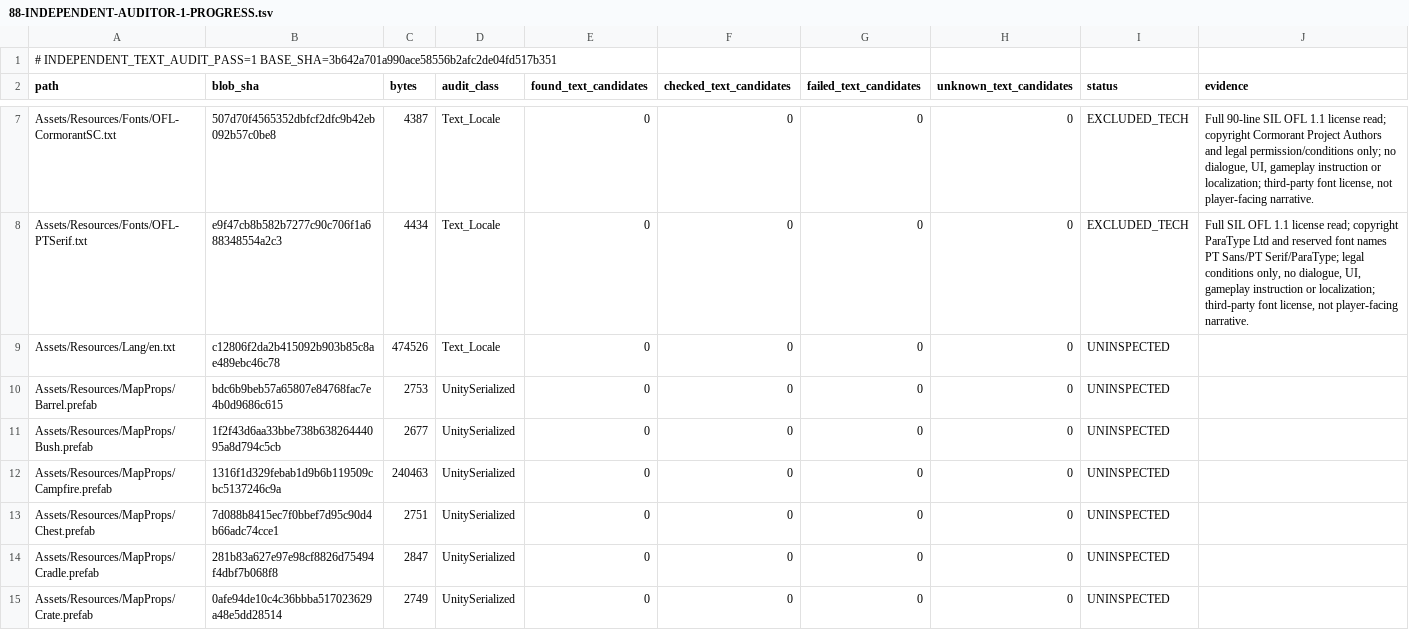
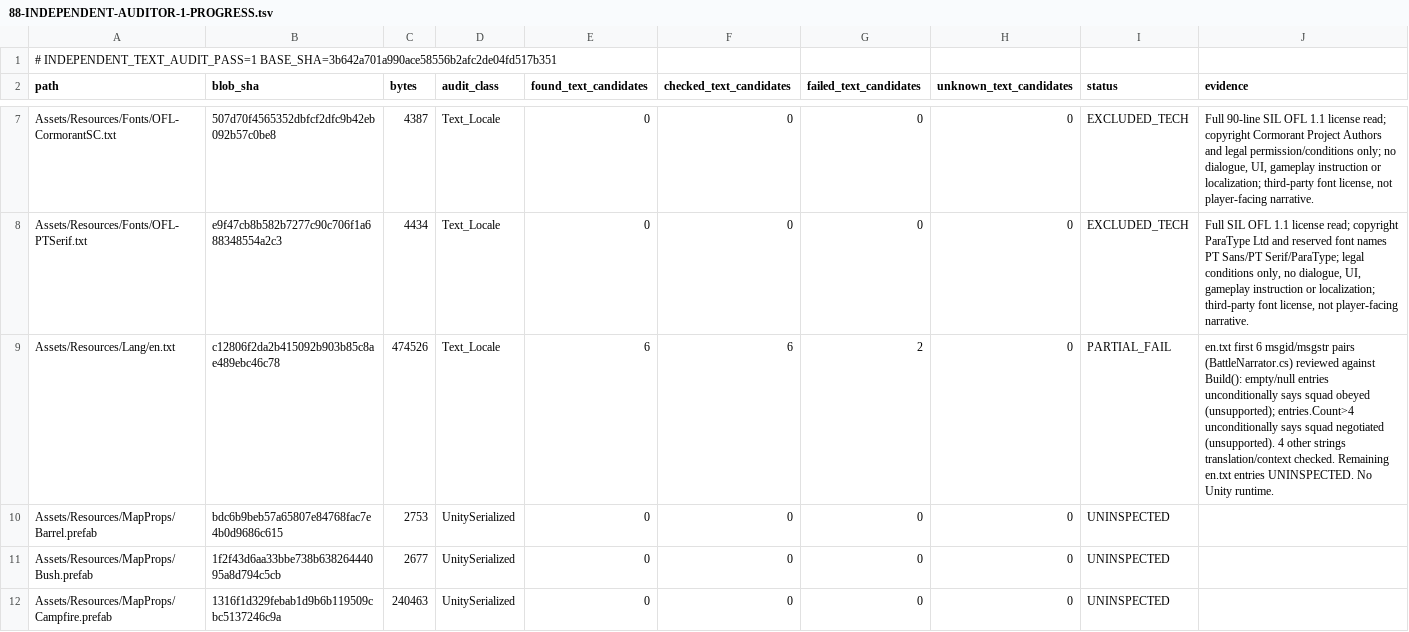
Before and after one commit to Olmad/Sinbinder-public, a TSV file: Docs/AgentTeam/88-INDEPENDENT-AUDITOR-1-PROGRESS.tsv, drawn as a sheet; only a part is shown, gaps mark what is left out; the shorter side is filled out with more unchanged rows.

Commit message:
docs(audit): auditor 1 reviews BattleNarrator EN catalog first six entries

```diff
--- a/Docs/AgentTeam/88-INDEPENDENT-AUDITOR-1-PROGRESS.tsv
+++ b/Docs/AgentTeam/88-INDEPENDENT-AUDITOR-1-PROGRESS.tsv
@@ -8,3 +8,3 @@ Assets/Resources/Fonts/OFL-CormorantSC.txt	507d70f4565352dbfcf2dfc9b42eb092b57c0
 Assets/Resources/Fonts/OFL-PTSerif.txt	e9f47cb8b582b7277c90c706f1a688348554a2c3	4434	Text_Locale	0	0	0	0	EXCLUDED_TECH	Full SIL OFL 1.1 license read; copyright ParaType Ltd and reserved font names PT Sans/PT Serif/ParaType; legal conditions only, no dialogue, UI, gameplay instruction or localization; third-party font license, not player-facing narrative.
-Assets/Resources/Lang/en.txt	c12806f2da2b415092b903b85c8ae489ebc46c78	474526	Text_Locale	0	0	0	0	UNINSPECTED	
+Assets/Resources/Lang/en.txt	c12806f2da2b415092b903b85c8ae489ebc46c78	474526	Text_Locale	6	6	2	0	PARTIAL_FAIL	en.txt first 6 msgid/msgstr pairs (BattleNarrator.cs) reviewed against Build(): empty/null entries unconditionally says squad obeyed (unsupported); entries.Count>4 unconditionally says squad negotiated (unsupported). 4 other strings translation/context checked. Remaining en.txt entries UNINSPECTED. No Unity runtime.
 Assets/Resources/MapProps/Barrel.prefab	bdc6b9beb57a65807e84768fac7e4b0d9686c615	2753	UnitySerialized	0	0	0	0	UNINSPECTED	
```
